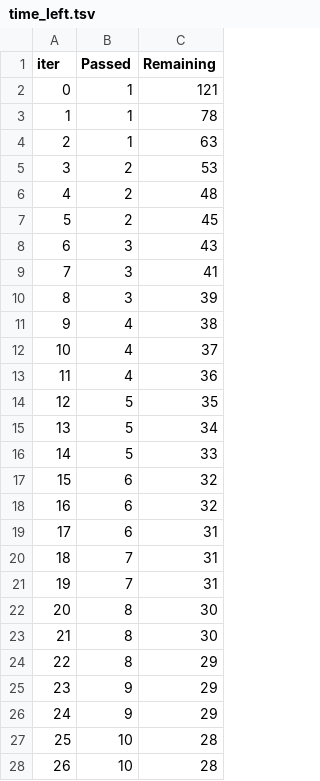
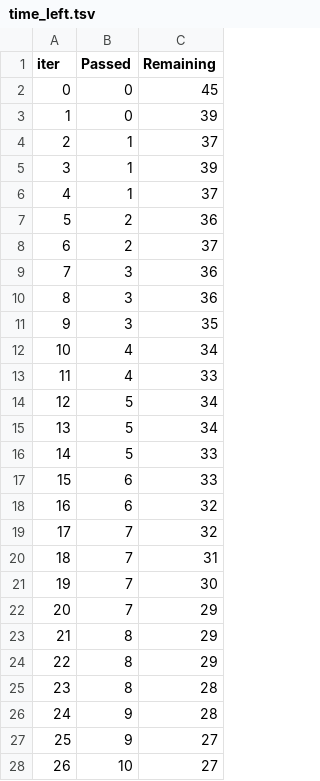
Before and after one commit to piyushsharma161/dvc_git, a TSV file: catboost_info/time_left.tsv, drawn as a sheet; only a part is shown; the diff covers the shown part only.

```diff
--- a/catboost_info/time_left.tsv
+++ b/catboost_info/time_left.tsv
@@ -1,28 +1,28 @@
 iter	Passed	Remaining
-0	1	121
-1	1	78
-2	1	63
-3	2	53
-4	2	48
-5	2	45
-6	3	43
-7	3	41
-8	3	39
-9	4	38
-10	4	37
-11	4	36
-12	5	35
+0	0	45
+1	0	39
+2	1	37
+3	1	39
+4	1	37
+5	2	36
+6	2	37
+7	3	36
+8	3	36
+9	3	35
+10	4	34
+11	4	33
+12	5	34
 13	5	34
 14	5	33
-15	6	32
+15	6	33
 16	6	32
-17	6	31
+17	7	32
 18	7	31
-19	7	31
-20	8	30
-21	8	30
+19	7	30
+20	7	29
+21	8	29
 22	8	29
-23	9	29
-24	9	29
-25	10	28
-26	10	28
+23	8	28
+24	9	28
+25	9	27
+26	10	27
```
Also changed, not shown: 85 edited cells elsewhere in this file, 3 other files.
